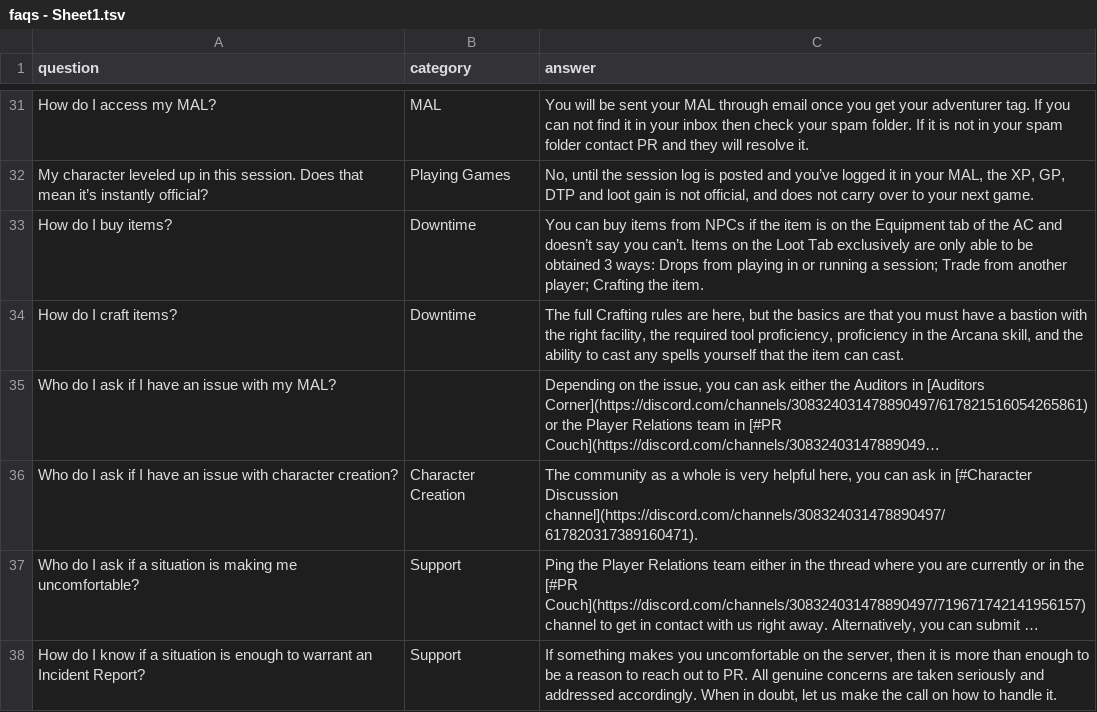
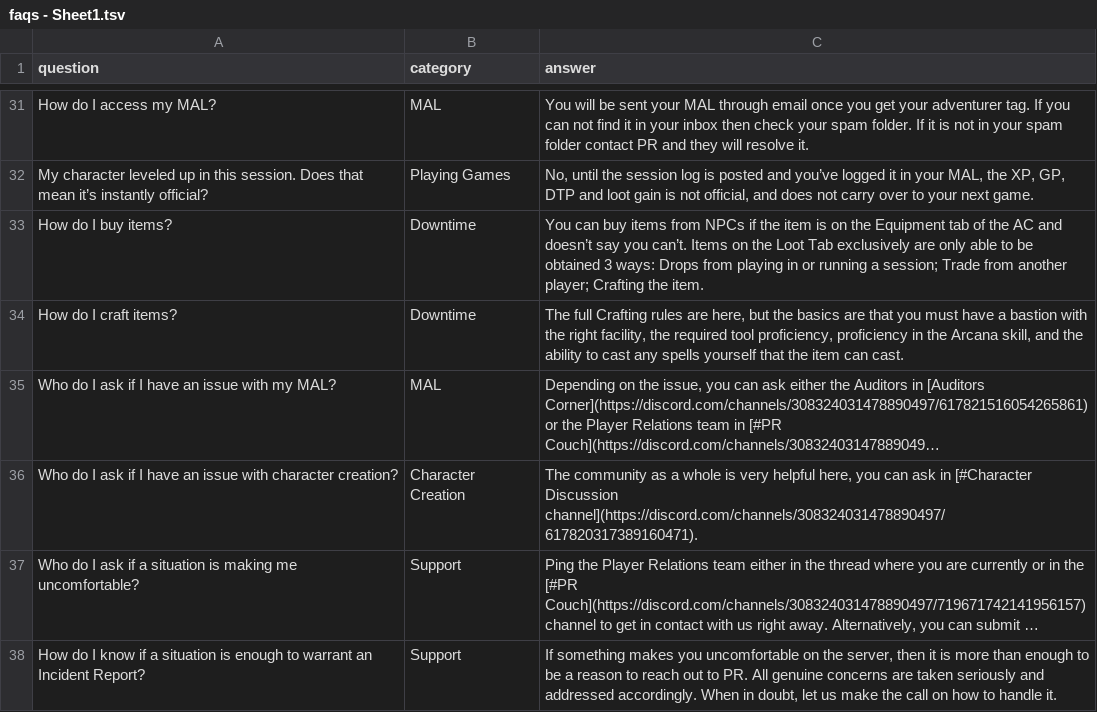
Before and after one commit to coconutswallow/Guides, a TSV file: tools/faqs - Sheet1.tsv, drawn as a sheet; only a part is shown, gaps mark what is left out; long unchanged cells end in …; the diff names each change by its address in the sheet, - before the commit and + after, or states it on an @@ line.

Commit message:
fix category

```diff
--- a/tools/faqs - Sheet1.tsv
+++ b/tools/faqs - Sheet1.tsv
-B35 (category): (empty)
+B35 (category): MAL
```
Also changed, not shown: 1 other file.
